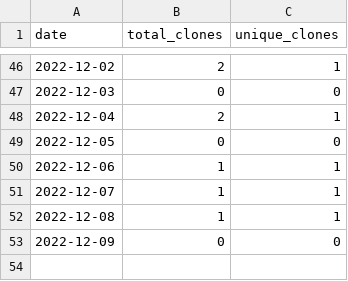
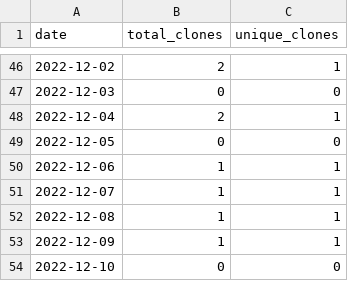
Before and after one commit to merrymitch/COMP3700, a CSV file: .traffic/clones.csv, drawn as a sheet; only a part is shown, gaps mark what is left out.

Commit message:
Updating repository traffic

```diff
--- a/.traffic/clones.csv
+++ b/.traffic/clones.csv
@@ -52,2 +52,3 @@ date,total_clones,unique_clones
 2022-12-08,1,1
-2022-12-09,0,0
+2022-12-09,1,1
+2022-12-10,0,0
```
Also changed, not shown: .traffic/views.csv, 3 other files.
